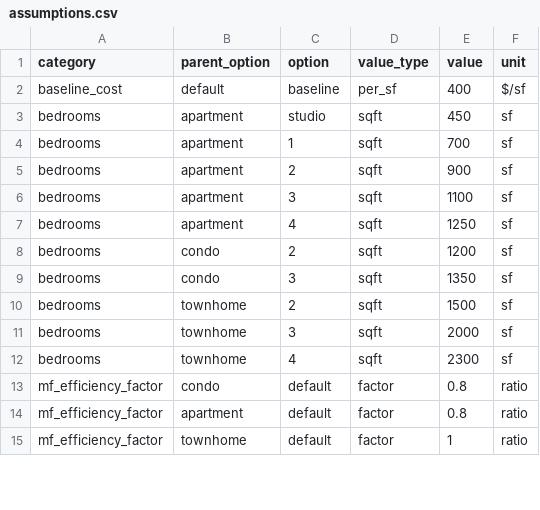
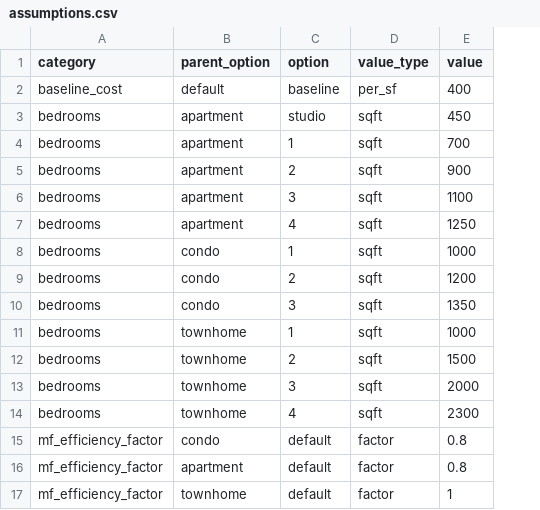
Before and after one commit to alexbleich/housing-affordability-tool, a CSV file: data/assumptions.csv, drawn as a sheet; only a part is shown; removed rows and columns are numbered as before the commit, all else as after; the diff names each change by its address in the sheet, - before the commit and + after, or states it on an @@ line.

Commit message:
Update assumptions.csv

```diff
--- a/data/assumptions.csv
+++ b/data/assumptions.csv
-column F (unit), rows 2-15: $/sf | sf | sf | sf | sf | sf | sf | sf | sf | sf | sf | ratio | ratio | ratio
+row 8: bedrooms | condo | 1 | sqft | 1000
+row 11: bedrooms | townhome | 1 | sqft | 1000
```
